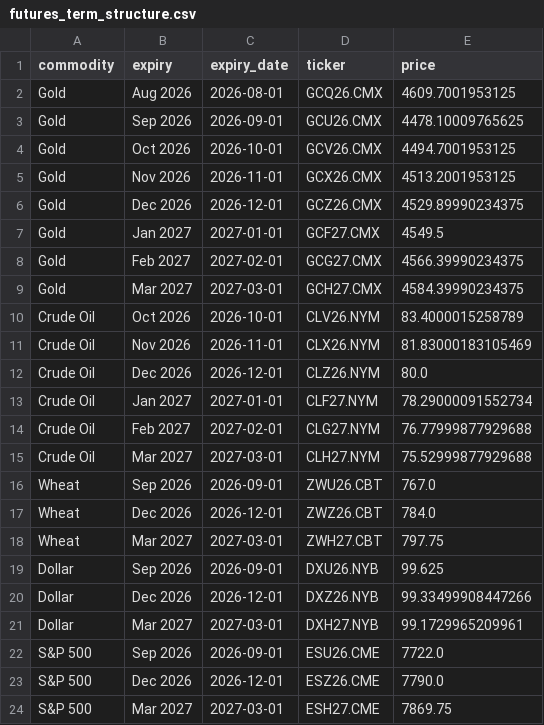
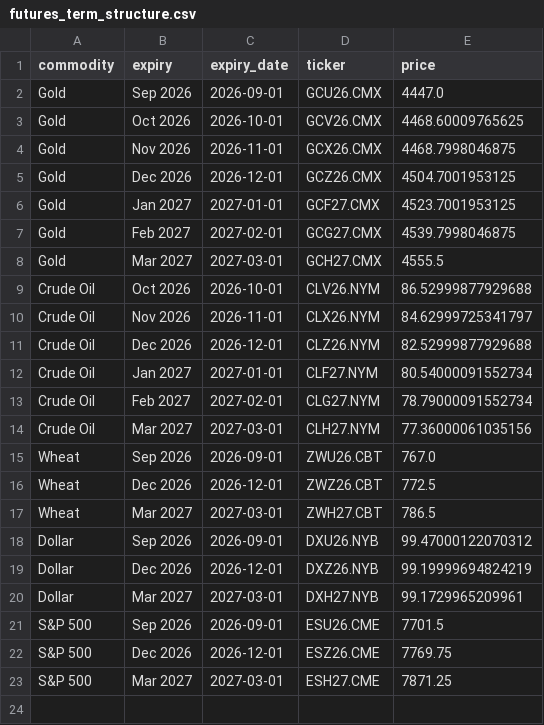
Before and after one commit to FredericBANDEIRA/Cross-Asset-Market-Regime-Monitor, a CSV file: data/futures_term_structure.csv, drawn as a sheet.

```diff
--- a/data/futures_term_structure.csv
+++ b/data/futures_term_structure.csv
@@ -1,24 +1,23 @@
 commodity,expiry,expiry_date,ticker,price
-Gold,Aug 2026,2026-08-01,GCQ26.CMX,4609.7001953125
-Gold,Sep 2026,2026-09-01,GCU26.CMX,4478.10009765625
-Gold,Oct 2026,2026-10-01,GCV26.CMX,4494.7001953125
-Gold,Nov 2026,2026-11-01,GCX26.CMX,4513.2001953125
-Gold,Dec 2026,2026-12-01,GCZ26.CMX,4529.89990234375
-Gold,Jan 2027,2027-01-01,GCF27.CMX,4549.5
-Gold,Feb 2027,2027-02-01,GCG27.CMX,4566.39990234375
-Gold,Mar 2027,2027-03-01,GCH27.CMX,4584.39990234375
-Crude Oil,Oct 2026,2026-10-01,CLV26.NYM,83.4000015258789
-Crude Oil,Nov 2026,2026-11-01,CLX26.NYM,81.83000183105469
-Crude Oil,Dec 2026,2026-12-01,CLZ26.NYM,80.0
-Crude Oil,Jan 2027,2027-01-01,CLF27.NYM,78.29000091552734
-Crude Oil,Feb 2027,2027-02-01,CLG27.NYM,76.77999877929688
-Crude Oil,Mar 2027,2027-03-01,CLH27.NYM,75.52999877929688
+Gold,Sep 2026,2026-09-01,GCU26.CMX,4447.0
+Gold,Oct 2026,2026-10-01,GCV26.CMX,4468.60009765625
+Gold,Nov 2026,2026-11-01,GCX26.CMX,4468.7998046875
+Gold,Dec 2026,2026-12-01,GCZ26.CMX,4504.7001953125
+Gold,Jan 2027,2027-01-01,GCF27.CMX,4523.7001953125
+Gold,Feb 2027,2027-02-01,GCG27.CMX,4539.7998046875
+Gold,Mar 2027,2027-03-01,GCH27.CMX,4555.5
+Crude Oil,Oct 2026,2026-10-01,CLV26.NYM,86.52999877929688
+Crude Oil,Nov 2026,2026-11-01,CLX26.NYM,84.62999725341797
+Crude Oil,Dec 2026,2026-12-01,CLZ26.NYM,82.52999877929688
+Crude Oil,Jan 2027,2027-01-01,CLF27.NYM,80.54000091552734
+Crude Oil,Feb 2027,2027-02-01,CLG27.NYM,78.79000091552734
+Crude Oil,Mar 2027,2027-03-01,CLH27.NYM,77.36000061035156
 Wheat,Sep 2026,2026-09-01,ZWU26.CBT,767.0
-Wheat,Dec 2026,2026-12-01,ZWZ26.CBT,784.0
-Wheat,Mar 2027,2027-03-01,ZWH27.CBT,797.75
-Dollar,Sep 2026,2026-09-01,DXU26.NYB,99.625
-Dollar,Dec 2026,2026-12-01,DXZ26.NYB,99.33499908447266
+Wheat,Dec 2026,2026-12-01,ZWZ26.CBT,772.5
+Wheat,Mar 2027,2027-03-01,ZWH27.CBT,786.5
+Dollar,Sep 2026,2026-09-01,DXU26.NYB,99.47000122070312
+Dollar,Dec 2026,2026-12-01,DXZ26.NYB,99.19999694824219
 Dollar,Mar 2027,2027-03-01,DXH27.NYB,99.1729965209961
-S&P 500,Sep 2026,2026-09-01,ESU26.CME,7722.0
-S&P 500,Dec 2026,2026-12-01,ESZ26.CME,7790.0
-S&P 500,Mar 2027,2027-03-01,ESH27.CME,7869.75
+S&P 500,Sep 2026,2026-09-01,ESU26.CME,7701.5
+S&P 500,Dec 2026,2026-12-01,ESZ26.CME,7769.75
+S&P 500,Mar 2027,2027-03-01,ESH27.CME,7871.25
```
Also changed, not shown: 5 other files.
